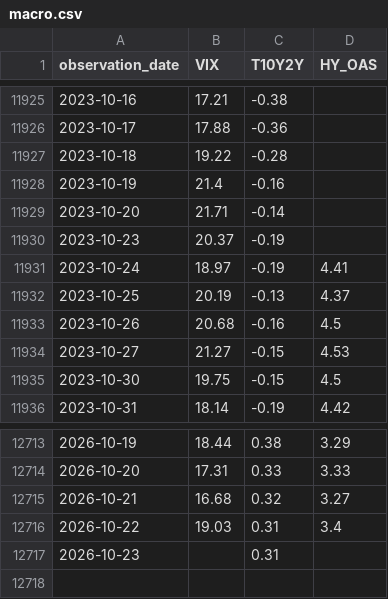
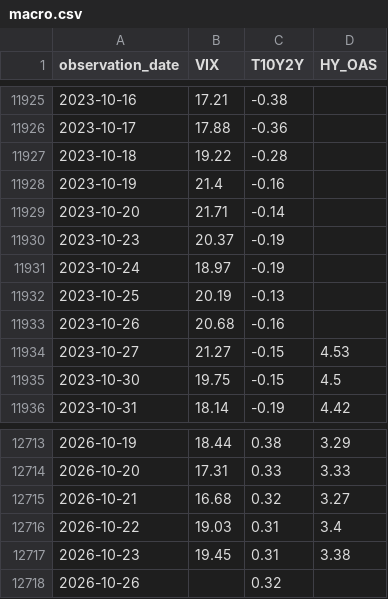
Before and after one commit to charanachanta2/quantum_portfolio_optimiser, a CSV file: data/raw/macro.csv, drawn as a sheet; only a part is shown, gaps mark what is left out.

```diff
--- a/data/raw/macro.csv
+++ b/data/raw/macro.csv
@@ -11930,5 +11930,5 @@ observation_date,VIX,T10Y2Y,HY_OAS
 2023-10-23,20.37,-0.19,
-2023-10-24,18.97,-0.19,4.41
-2023-10-25,20.19,-0.13,4.37
-2023-10-26,20.68,-0.16,4.5
+2023-10-24,18.97,-0.19,
+2023-10-25,20.19,-0.13,
+2023-10-26,20.68,-0.16,
 2023-10-27,21.27,-0.15,4.53
@@ -12716,2 +12716,3 @@ observation_date,VIX,T10Y2Y,HY_OAS
 2026-10-22,19.03,0.31,3.4
-2026-10-23,,0.31,
+2026-10-23,19.45,0.31,3.38
+2026-10-26,,0.32,
```
Also changed, not shown: results_real/backtest_COVID_2020_records.csv, results_real/backtest_COVID_2020_summary.csv, 17 other files.
